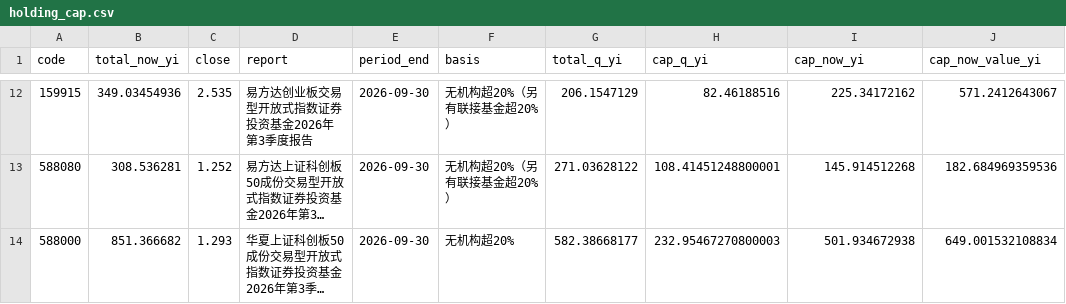
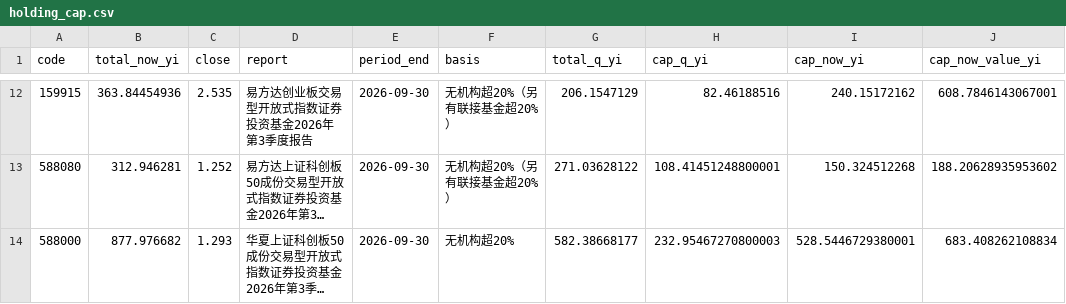
Before and after one commit to shanshanshan66688-art/Blue-pill-monitor, a CSV file: data/holding_cap.csv, drawn as a sheet; only a part is shown, gaps mark what is left out; long unchanged cells end in …; the diff covers the shown part only; the diff names each change by its address in the sheet, - before the commit and + after, or states it on an @@ line.

```diff
--- a/data/holding_cap.csv
+++ b/data/holding_cap.csv
-B12 (total_now_yi): 349.03454936
+B12 (total_now_yi): 363.84454936
-I12 (cap_now_yi): 225.34172162
+I12 (cap_now_yi): 240.15172162
-J12 (cap_now_value_yi): 571.2412643067
+J12 (cap_now_value_yi): 608.7846143067001
-B13 (total_now_yi): 308.536281
+B13 (total_now_yi): 312.946281
-I13 (cap_now_yi): 145.914512268
+I13 (cap_now_yi): 150.324512268
-J13 (cap_now_value_yi): 182.684969359536
+J13 (cap_now_value_yi): 188.20628935953602
-B14 (total_now_yi): 851.366682
+B14 (total_now_yi): 877.976682
-I14 (cap_now_yi): 501.934672938
+I14 (cap_now_yi): 528.5446729380001
-J14 (cap_now_value_yi): 649.001532108834
+J14 (cap_now_value_yi): 683.408262108834
```
Also changed, not shown: 30 edited cells elsewhere in this file, data/etf_flows_yi.csv, data/signals.csv, 2 other files.
